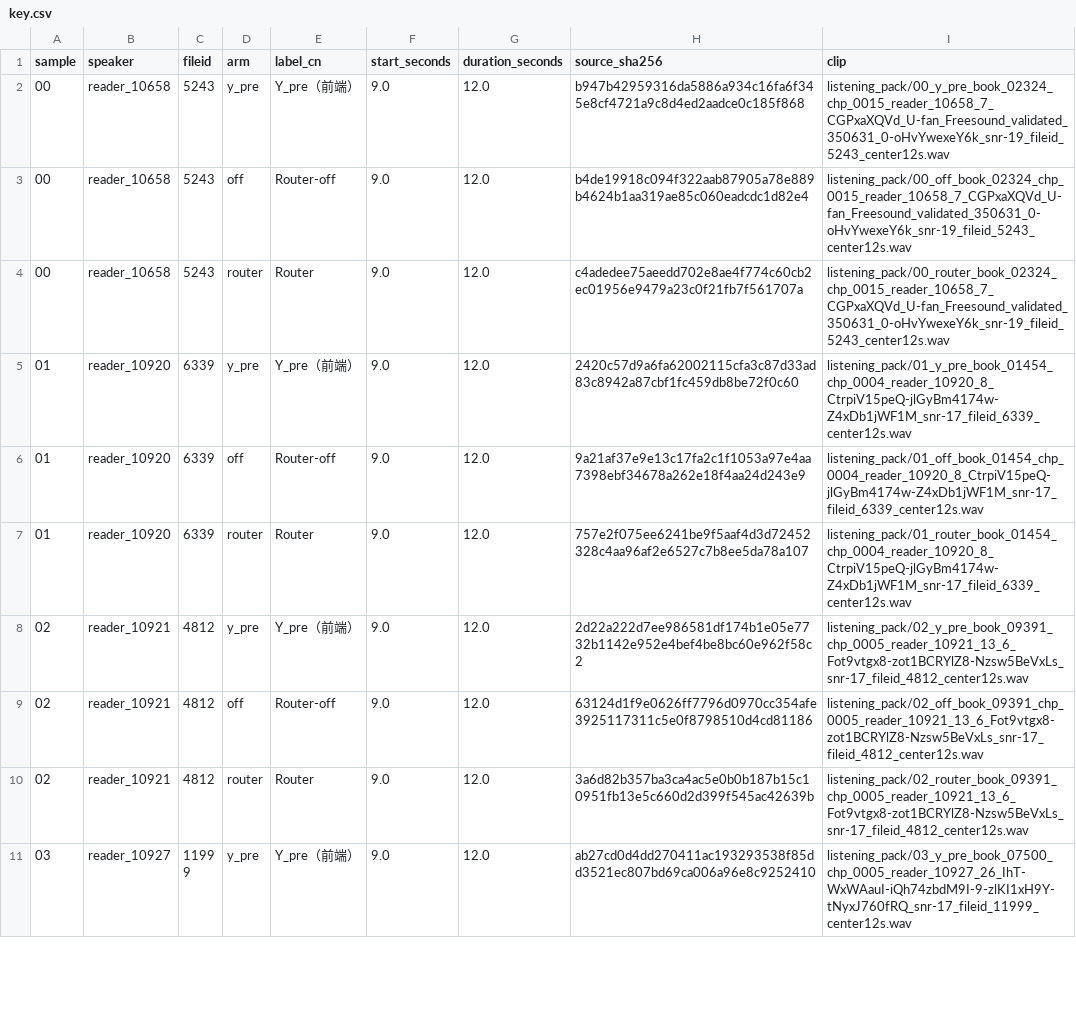
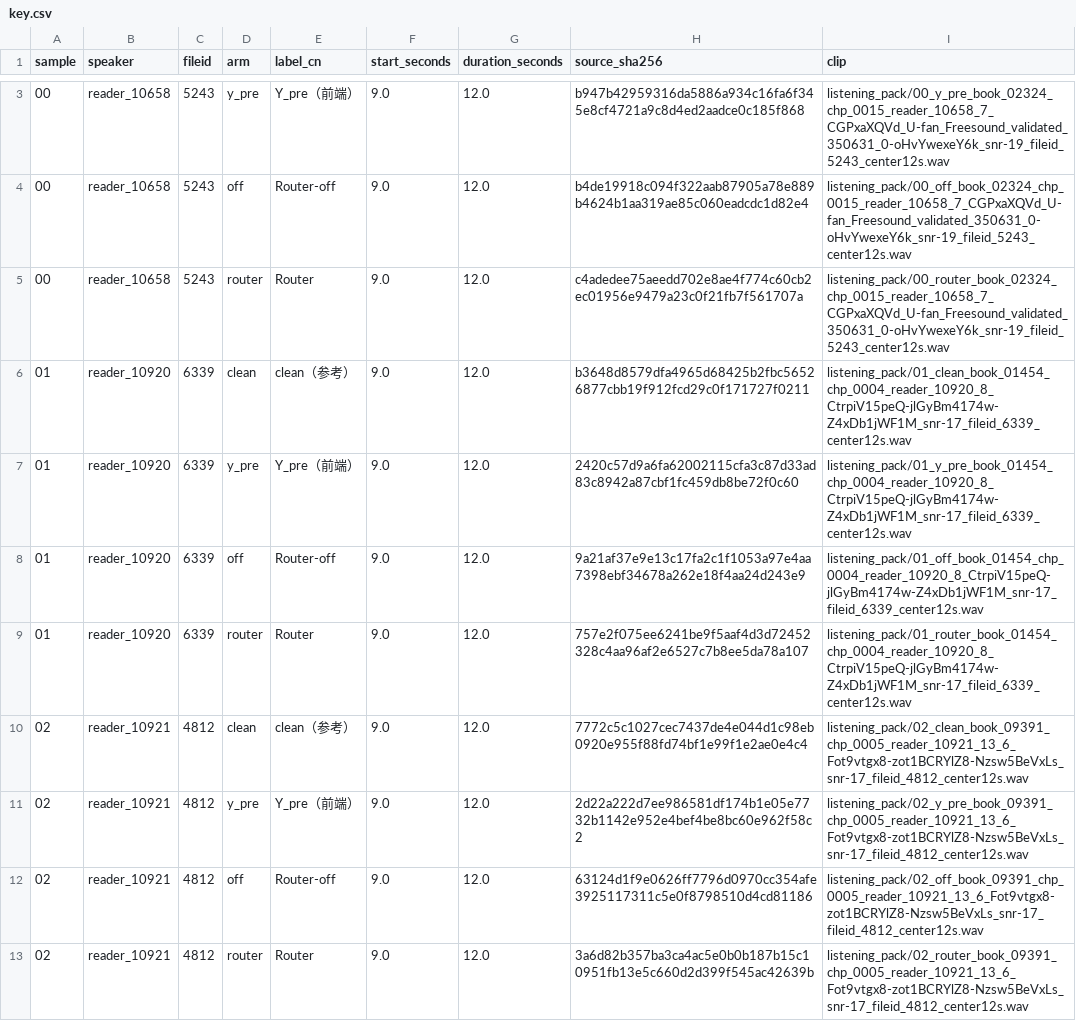
Before and after one commit to minedalang/sgmse, a CSV file: experiments/p8_frontend_backend_audit_20261020/listening_pack/key.csv, drawn as a sheet; only a part is shown, gaps mark what is left out; the shorter side is filled out with more unchanged rows; the diff covers the shown part only.

Commit message:
add clean reference clips to P8 listening pack

```diff
--- a/experiments/p8_frontend_backend_audit_20261020/listening_pack/key.csv
+++ b/experiments/p8_frontend_backend_audit_20261020/listening_pack/key.csv
@@ -4,2 +5,3 @@ sample,speaker,fileid,arm,label_cn,start_seconds,duration_seconds,source_sha256,
 00,reader_10658,5243,router,Router,9.0,12.0,c4adedee75aeedd702e8ae4f774c60cb2ec01956e9479a23c0f21fb7f561707a,listening_pack/00_router_book_02324_chp_0015_reader_10658_7_CGPxaXQVd_U-fan_Freesound_validated_350631_0-oHvYwexeY6k_snr-19_fileid_5243_center12s.wav
+01,reader_10920,6339,clean,clean（参考）,9.0,12.0,b3648d8579dfa4965d68425b2fbc56526877cbb19f912fcd29c0f171727f0211,listening_pack/01_clean_book_01454_chp_0004_reader_10920_8_CtrpiV15peQ-jlGyBm4174w-Z4xDb1jWF1M_snr-17_fileid_6339_center12s.wav
 01,reader_10920,6339,y_pre,Y_pre（前端）,9.0,12.0,2420c57d9a6fa62002115cfa3c87d33ad83c8942a87cbf1fc459db8be72f0c60,listening_pack/01_y_pre_book_01454_chp_0004_reader_10920_8_CtrpiV15peQ-jlGyBm4174w-Z4xDb1jWF1M_snr-17_fileid_6339_center12s.wav
@@ -7,2 +9,3 @@ sample,speaker,fileid,arm,label_cn,start_seconds,duration_seconds,source_sha256,
 01,reader_10920,6339,router,Router,9.0,12.0,757e2f075ee6241be9f5aaf4d3d72452328c4aa96af2e6527c7b8ee5da78a107,listening_pack/01_router_book_01454_chp_0004_reader_10920_8_CtrpiV15peQ-jlGyBm4174w-Z4xDb1jWF1M_snr-17_fileid_6339_center12s.wav
+02,reader_10921,4812,clean,clean（参考）,9.0,12.0,7772c5c1027cec7437de4e044d1c98eb0920e955f88fd74bf1e99f1e2ae0e4c4,listening_pack/02_clean_book_09391_chp_0005_reader_10921_13_6_Fot9vtgx8-zot1BCRYlZ8-Nzsw5BeVxLs_snr-17_fileid_4812_center12s.wav
 02,reader_10921,4812,y_pre,Y_pre（前端）,9.0,12.0,2d22a222d7ee986581df174b1e05e7732b1142e952e4bef4be8bc60e962f58c2,listening_pack/02_y_pre_book_09391_chp_0005_reader_10921_13_6_Fot9vtgx8-zot1BCRYlZ8-Nzsw5BeVxLs_snr-17_fileid_4812_center12s.wav
```
Also changed, not shown: 6 added rows elsewhere in this file, 3 other files.
